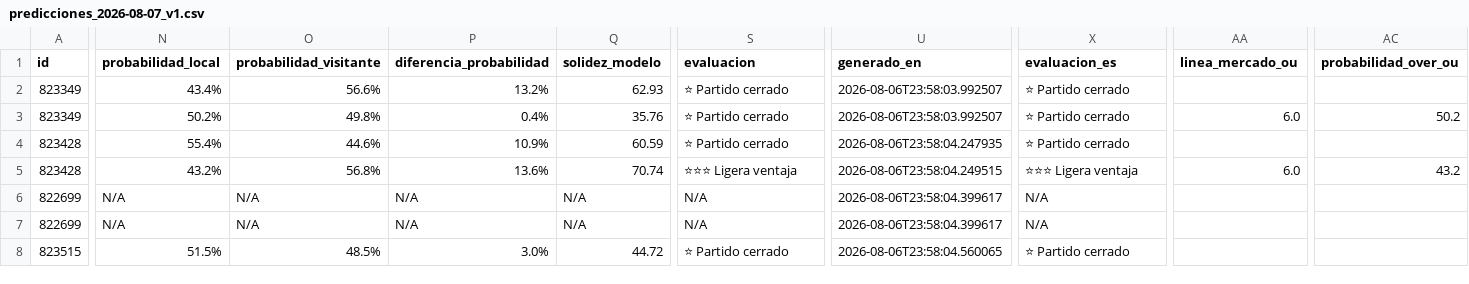
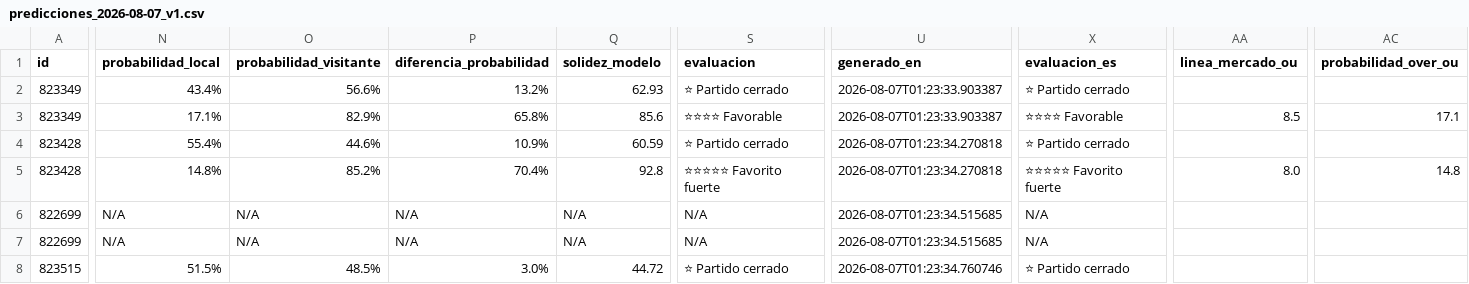
Before and after one commit to r2d2franko/monepicks, a CSV file: webapp/public/data/2026/08/07/predicciones_2026-08-07_v1.csv, drawn as a sheet; only a part is shown, gaps mark what is left out; the diff covers the shown part only; the diff names each change by its address in the sheet, - before the commit and + after, or states it on an @@ line.

```diff
--- a/webapp/public/data/2026/08/07/predicciones_2026-08-07_v1.csv
+++ b/webapp/public/data/2026/08/07/predicciones_2026-08-07_v1.csv
-U2:U3 (generado_en): 2026-08-06T23:58:03.992507
+U2:U3 (generado_en): 2026-08-07T01:23:33.903387
-N3 (probabilidad_local): 50.2%
+N3 (probabilidad_local): 17.1%
-O3 (probabilidad_visitante): 49.8%
+O3 (probabilidad_visitante): 82.9%
-P3 (diferencia_probabilidad): 0.4%
+P3 (diferencia_probabilidad): 65.8%
-Q3 (solidez_modelo): 35.76
+Q3 (solidez_modelo): 85.6
-S3 (evaluacion): ⭐ Partido cerrado
+S3 (evaluacion): ⭐⭐⭐⭐ Favorable
-X3 (evaluacion_es): ⭐ Partido cerrado
+X3 (evaluacion_es): ⭐⭐⭐⭐ Favorable
-AA3 (linea_mercado_ou): 6.0
+AA3 (linea_mercado_ou): 8.5
-AC3 (probabilidad_over_ou): 50.2
+AC3 (probabilidad_over_ou): 17.1
-U4 (generado_en): 2026-08-06T23:58:04.247935
+U4 (generado_en): 2026-08-07T01:23:34.270818
-N5 (probabilidad_local): 43.2%
+N5 (probabilidad_local): 14.8%
-O5 (probabilidad_visitante): 56.8%
+O5 (probabilidad_visitante): 85.2%
-P5 (diferencia_probabilidad): 13.6%
+P5 (diferencia_probabilidad): 70.4%
-Q5 (solidez_modelo): 70.74
+Q5 (solidez_modelo): 92.8
-S5 (evaluacion): ⭐⭐⭐ Ligera ventaja
+S5 (evaluacion): ⭐⭐⭐⭐⭐ Favorito fuerte
-U5 (generado_en): 2026-08-06T23:58:04.249515
+U5 (generado_en): 2026-08-07T01:23:34.270818
-X5 (evaluacion_es): ⭐⭐⭐ Ligera ventaja
+X5 (evaluacion_es): ⭐⭐⭐⭐⭐ Favorito fuerte
-AA5 (linea_mercado_ou): 6.0
+AA5 (linea_mercado_ou): 8.0
-AC5 (probabilidad_over_ou): 43.2
+AC5 (probabilidad_over_ou): 14.8
-U6:U7 (generado_en): 2026-08-06T23:58:04.399617
+U6:U7 (generado_en): 2026-08-07T01:23:34.515685
-U8 (generado_en): 2026-08-06T23:58:04.560065
+U8 (generado_en): 2026-08-07T01:23:34.760746
```
Also changed, not shown: 94 edited cells elsewhere in this file, 3 other files.
